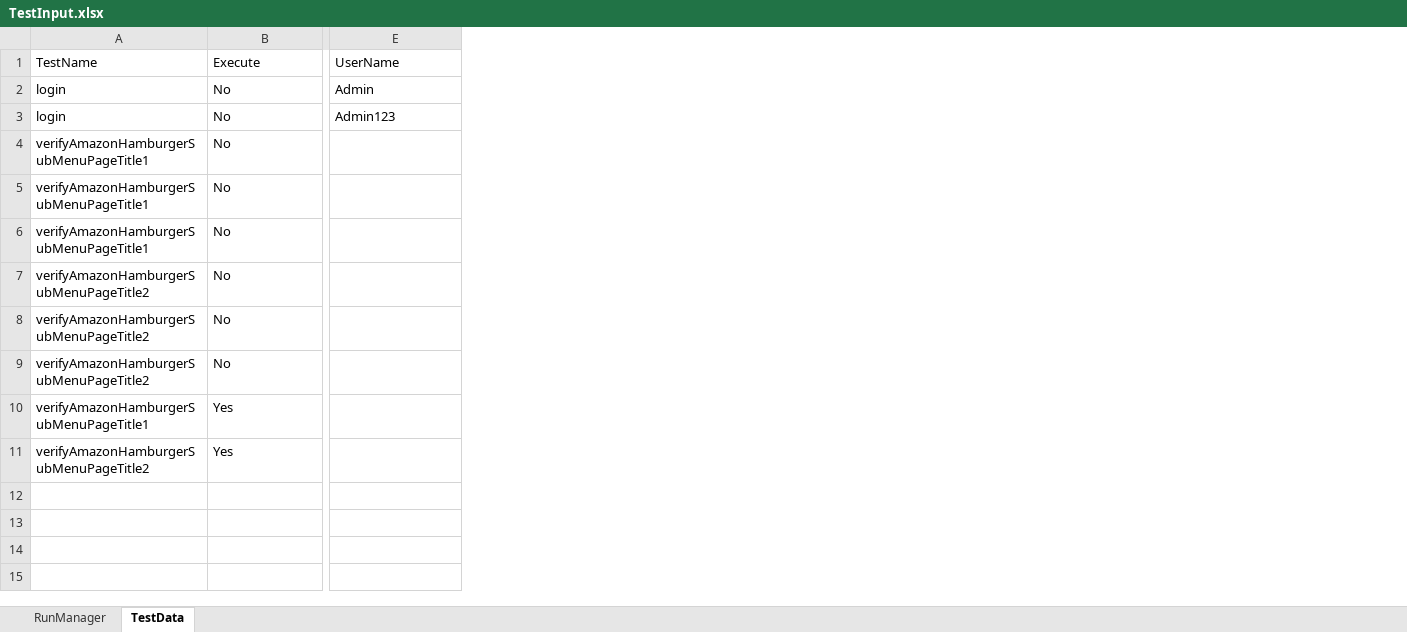
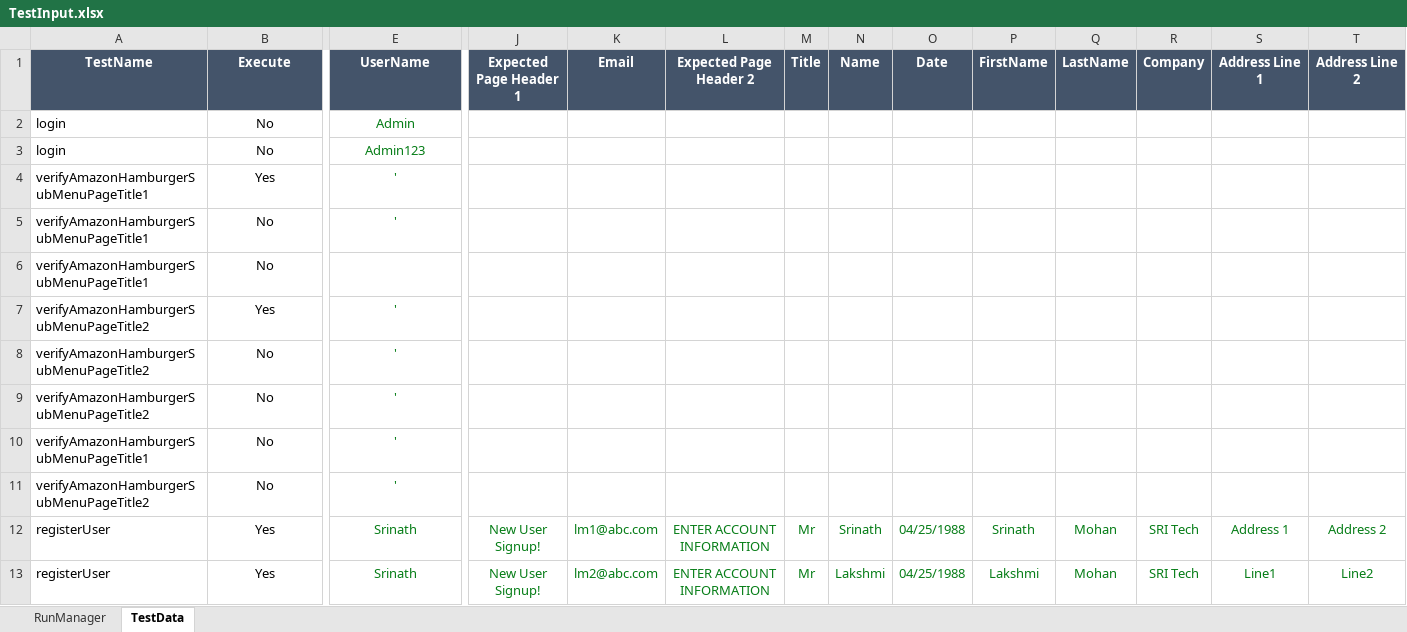
Before and after one commit to LakshmiNarasimhan254/Web-Test-Automation-Framework, an Excel workbook: target/test-classes/excel/TestInput.xlsx, sheet TestData, drawn as a sheet; only a part is shown, gaps mark what is left out; values as stored, in another font and other column widths than the file's, no borders; rows hold the shown columns only; the diff covers the shown part only; the diff names each change by its address in the sheet, - before the commit and + after, or states it on an @@ line.

```diff
--- a/target/test-classes/excel/TestInput.xlsx (sheet TestData)
+++ b/target/test-classes/excel/TestInput.xlsx (sheet TestData)
+column J (Expected Page Header 1), empty
+column K (Email), empty
+column L (Expected Page Header 2), empty
+column M (Title), empty
+column N (Name), empty
+column O (Date), empty
+column P (FirstName), empty
+column Q (LastName), empty
+column R (Company), empty
+column S (Address Line 1), empty
+column T (Address Line 2), empty
@@ A1:E1 fill: none → #44546A, bold: off → on, text colour: black → #FFFFFF, alignment: left → center @@
-B2:E3 alignment: left
+B2:E3 alignment: center
-E2:E3 text colour: black
+E2:E3 text colour: #067D17
-B4 (Execute): No
+B4 (Execute): Yes
-B4:B11 alignment: left
+B4:B11 alignment: center
-E4:E5 (UserName): (empty)
+E4:E5 (UserName): '
-B7 (Execute): No
+B7 (Execute): Yes
-E7:E11 (UserName): (empty)
+E7:E11 (UserName): '
-B10:B11 (Execute): Yes
+B10:B11 (Execute): No
+row 12: registerUser | Yes | Srinath | New User Signup! | lm1@abc.com | ENTER ACCOUNT INFORMATION | Mr | Srinath | 04/25/1988 | Srinath | Mohan | SRI Tech | Address 1 | Address 2
+row 13: registerUser | Yes | Srinath | New User Signup! | lm2@abc.com | ENTER ACCOUNT INFORMATION | Mr | Lakshmi | 04/25/1988 | Lakshmi | Mohan | SRI Tech | Line1 | Line2
```
Also changed, not shown: 8 added columns and cell formats elsewhere in this sheet, sheet RunManager, 19 other files.
